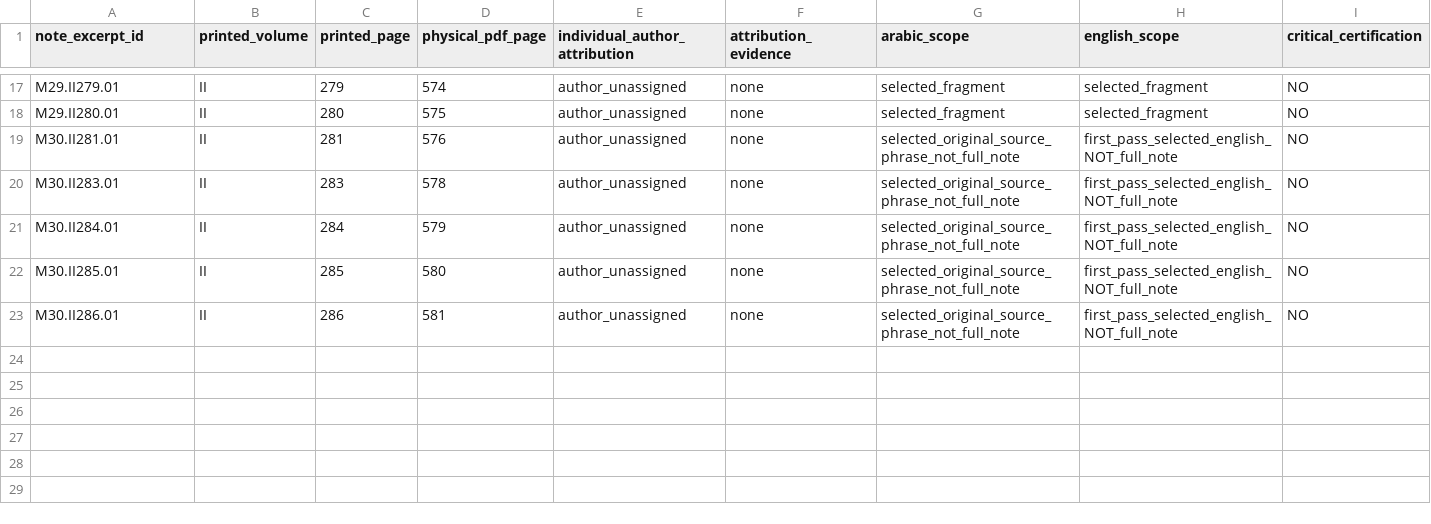
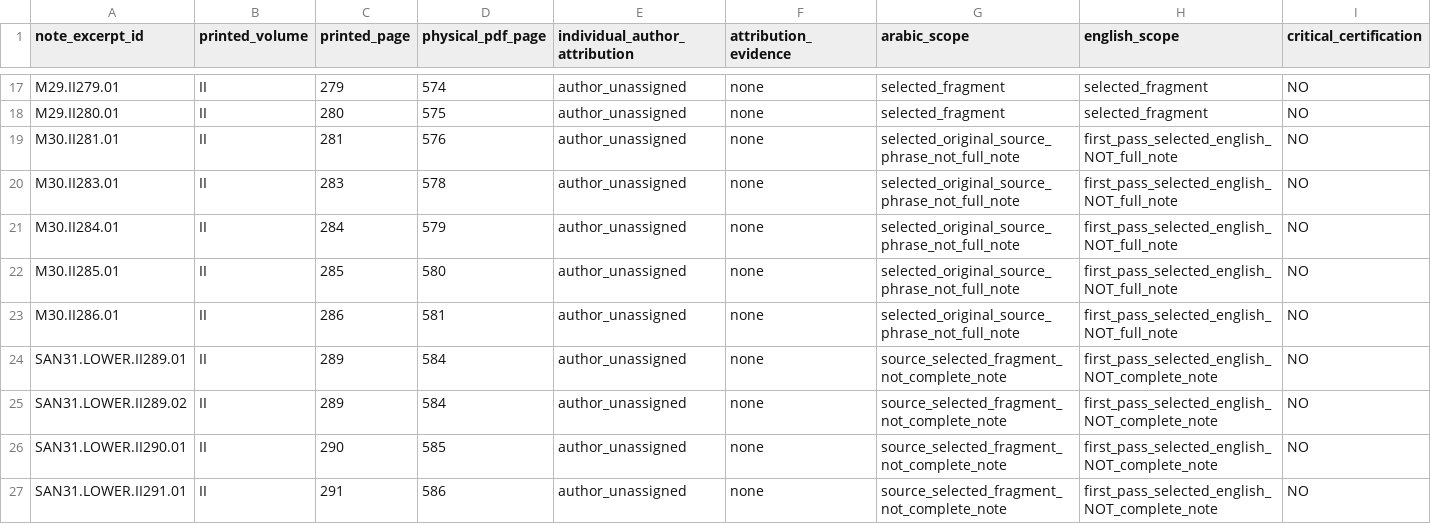
Before and after one commit to gnamma-research/booksite, a CSV file: texts/al-sanandaji/taqrib-al-maram/editorial/2026-11-03_WASIM_PARALLEL_NOTE_ATTRIBUTION_REGISTER.csv, drawn as a sheet; only a part is shown, gaps mark what is left out; rows hold the shown columns only; the diff names each change by its address in the sheet, - before the commit and + after, or states it on an @@ line.

Commit message:
Stage31 Wasim note-source register: four new ORIGINAL-source lower excerpts, all individual writers unassigned

```diff
--- a/texts/al-sanandaji/taqrib-al-maram/editorial/2026-11-03_WASIM_PARALLEL_NOTE_ATTRIBUTION_REGISTER.csv
+++ b/texts/al-sanandaji/taqrib-al-maram/editorial/2026-11-03_WASIM_PARALLEL_NOTE_ATTRIBUTION_REGISTER.csv
+row 24: SAN31.LOWER.II289.01 | II | 289 | 584 | author_unassigned | none | source_selected_fragment_not_complete_note | first_pass_selected_english_NOT_complete_note | NO
+row 25: SAN31.LOWER.II289.02 | II | 289 | 584 | author_unassigned | none | source_selected_fragment_not_complete_note | first_pass_selected_english_NOT_complete_note | NO
+row 26: SAN31.LOWER.II290.01 | II | 290 | 585 | author_unassigned | none | source_selected_fragment_not_complete_note | first_pass_selected_english_NOT_complete_note | NO
+row 27: SAN31.LOWER.II291.01 | II | 291 | 586 | author_unassigned | none | source_selected_fragment_not_complete_note | first_pass_selected_english_NOT_complete_note | NO
```
